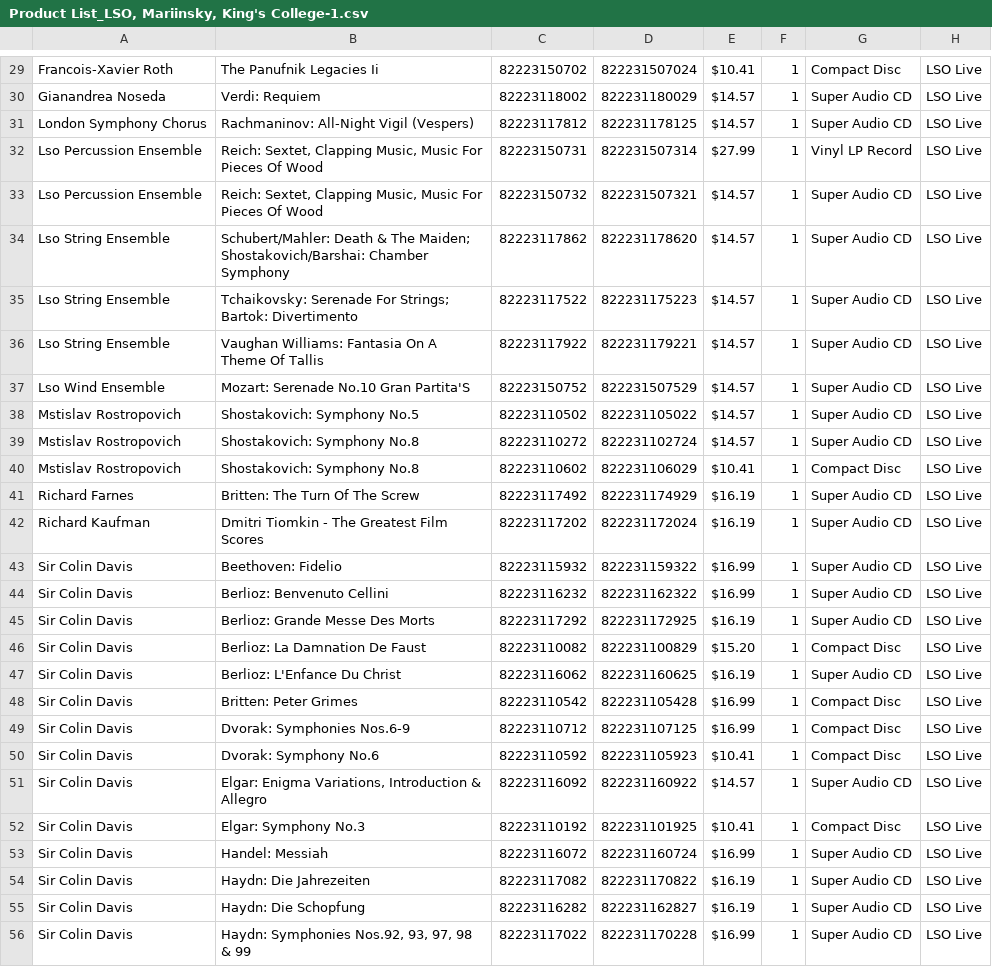
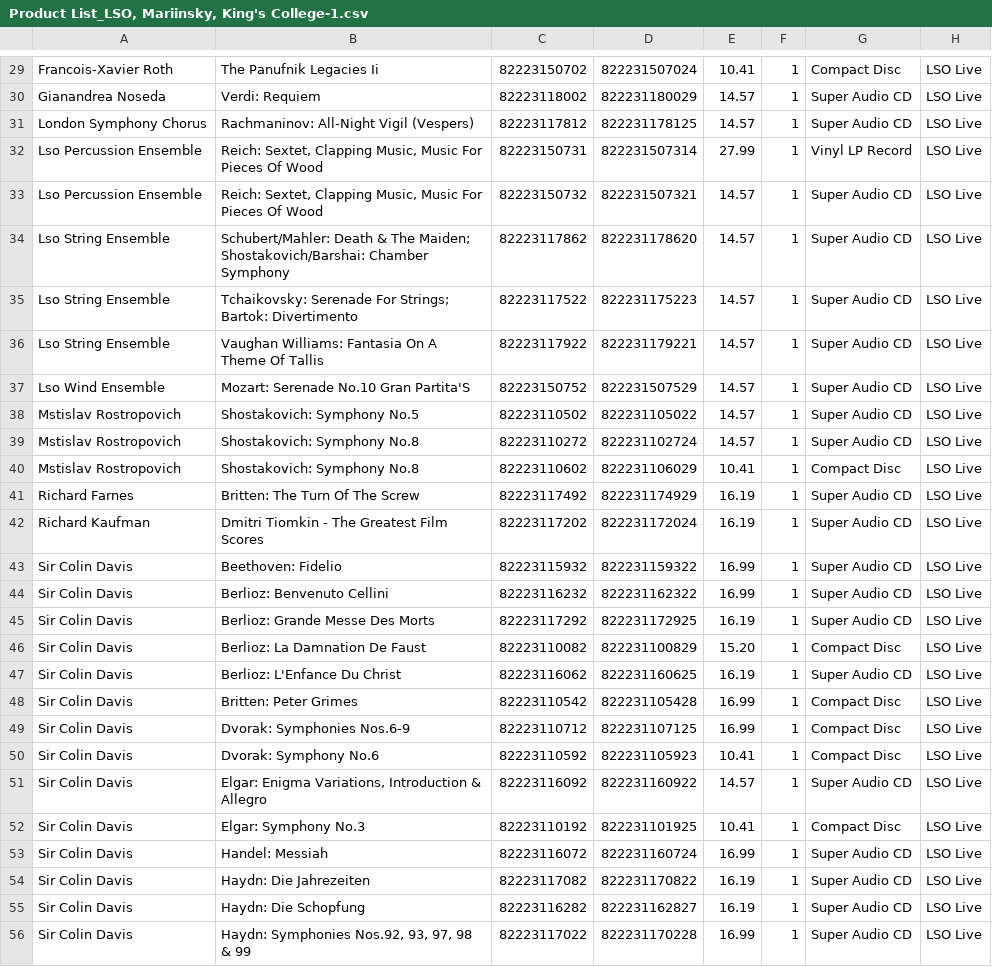
Before and after one commit to xrendan/gramophoneImporter, a CSV file: data/Product List_LSO, Mariinsky, King's College-1.csv, drawn as a sheet; only a part is shown, gaps mark what is left out; the diff covers the shown part only; the diff names each change by its address in the sheet, - before the commit and + after, or states it on an @@ line.

```diff
--- a/data/Product List_LSO, Mariinsky, King's College-1.csv
+++ b/data/Product List_LSO, Mariinsky, King's College-1.csv
-E29: $10.41
+E29: 10.41
-E30:E31: $14.57
+E30:E31: 14.57
-E32: $27.99
+E32: 27.99
-E33:E39: $14.57
+E33:E39: 14.57
-E40: $10.41
+E40: 10.41
-E41:E42: $16.19
+E41:E42: 16.19
-E43:E44: $16.99
+E43:E44: 16.99
-E45: $16.19
+E45: 16.19
-E46: $15.20
+E46: 15.20
-E47: $16.19
+E47: 16.19
-E48:E49: $16.99
+E48:E49: 16.99
-E50: $10.41
+E50: 10.41
-E51: $14.57
+E51: 14.57
-E52: $10.41
+E52: 10.41
-E53: $16.99
+E53: 16.99
-E54:E55: $16.19
+E54:E55: 16.19
-E56: $16.99
+E56: 16.99
```
Also changed, not shown: 126 edited cells elsewhere in this file.
